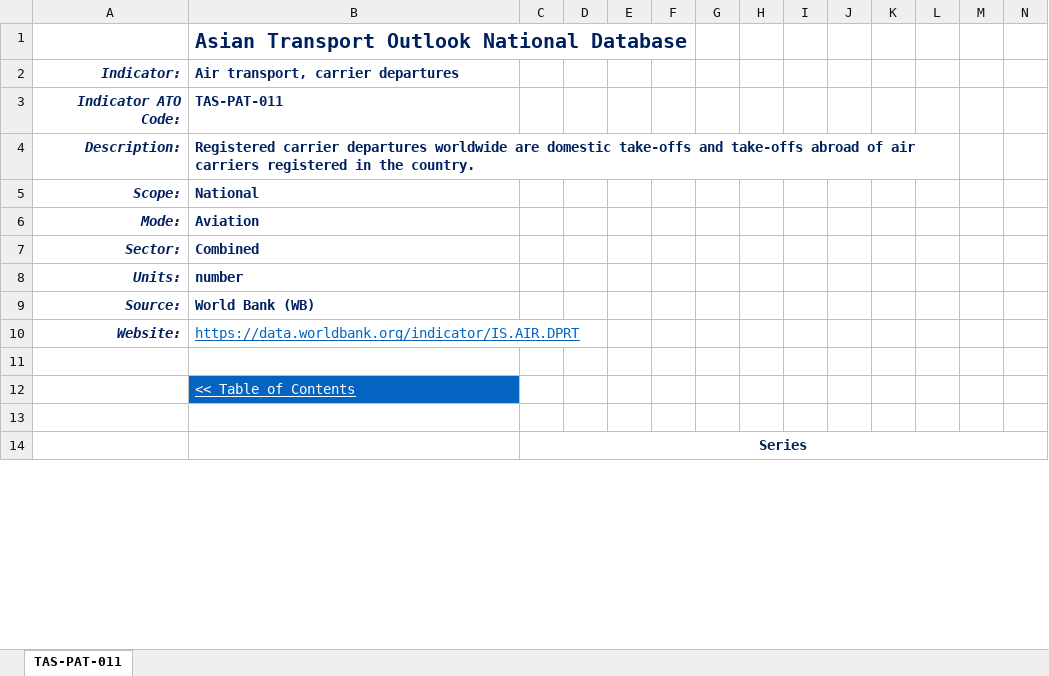
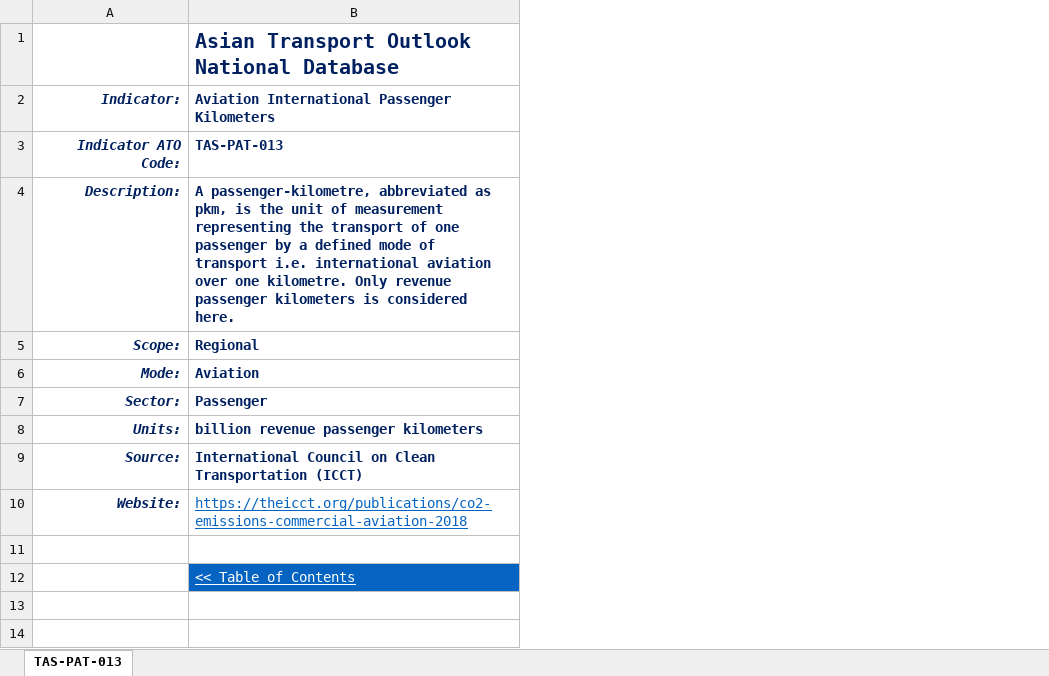
Before and after one commit to hlinero/item-internship, an Excel workbook: code/Wansiri/I004.xlsx, sheet TAS-PAT-013, drawn as a sheet; only a part is shown; values as stored, in another font and other column widths than the file's, no borders; removed rows and columns are numbered as before the commit, all else as after; the diff covers the shown part only; the diff names each change by its address in the sheet, - before the commit and + after, or states it on an @@ line.

Commit message:
I000: Add all columns

```diff
--- a/code/Wansiri/I004.xlsx (sheet TAS-PAT-013)
+++ b/code/Wansiri/I004.xlsx (sheet TAS-PAT-013)
-sheet tab: TAS-PAT-011
+sheet tab: TAS-PAT-013
-column C, row 14: Series
-column D, empty
-column E, empty
-column F, empty
-column G, empty
-column H, empty
-column I, empty
-column J, empty
-column K, empty
-column L, empty
-column M, empty
-column N, empty
-B2: Air transport, carrier departures
+B2: Aviation International Passenger Kilometers
-B3: TAS-PAT-011
+B3: TAS-PAT-013
-B4: Registered carrier departures worldwide are domestic take-offs and take-offs abroad of air carriers registered in the country.
+B4: A passenger-kilometre, abbreviated as pkm, is the unit of measurement representing the transport of one passenger by a defined mode of transport i.e. international aviation over one kilometre. Only revenue passenger kilometers is considered here.
-B5: National
+B5: Regional
-B7: Combined
+B7: Passenger
-B8: number
+B8: billion revenue passenger kilometers
-B9: World Bank (WB)
+B9: International Council on Clean Transportation (ICCT)
-B10: https://data.worldbank.org/indicator/IS.AIR.DPRT
+B10: https://theicct.org/publications/co2-emissions-commercial-aviation-2018
```
Also changed, not shown: 3 added columns and 19 removed columns elsewhere in this sheet, code/Wansiri/I000.xlsx, sources/I000.xlsx, 4 other files.
